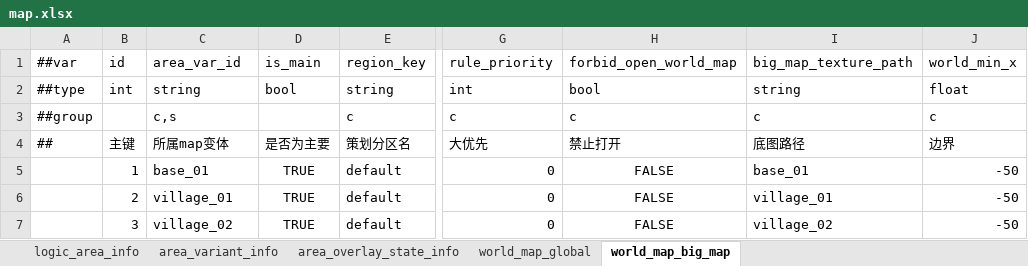
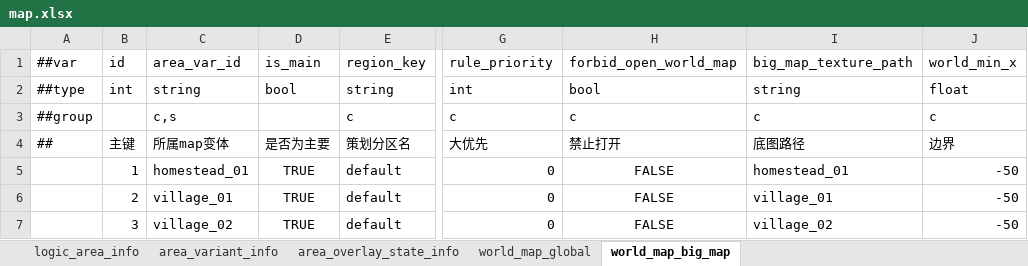
Before and after one commit to nmbswls/FkSucProj, an Excel workbook: Config/Datas/map.xlsx, sheet world_map_big_map, drawn as a sheet; only a part is shown, gaps mark what is left out; values as stored, in another font and other column widths than the file's, no borders; the diff names each change by its address in the sheet, - before the commit and + after, or states it on an @@ line.

```diff
--- a/Config/Datas/map.xlsx (sheet world_map_big_map)
+++ b/Config/Datas/map.xlsx (sheet world_map_big_map)
-C5: base_01
+C5: homestead_01
-I5: base_01
+I5: homestead_01
```
Also changed, not shown: sheet area_variant_info, sheet area_overlay_state_info, Config/Datas/quests.xlsx, 17 other files.
